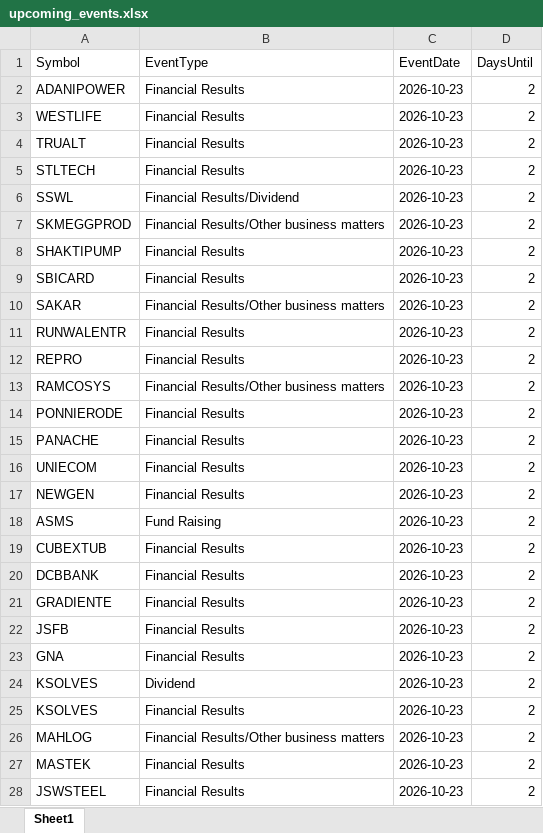
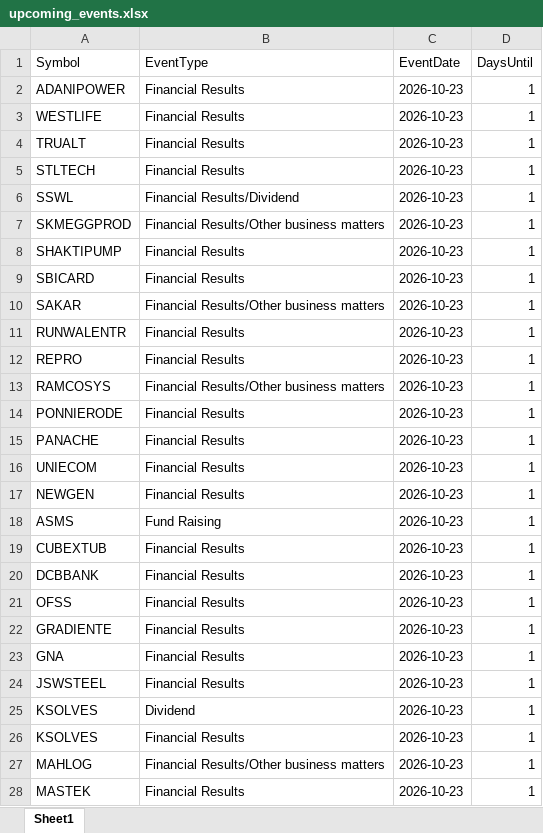
Before and after one commit to drimtiyazkhan/project-shadow, an Excel workbook: data/upcoming_events.xlsx, sheet Sheet1, drawn as a sheet; only a part is shown; values as stored, in another font and other column widths than the file's, no borders; removed rows and columns are numbered as before the commit, all else as after; the diff covers the shown part only; the diff names each change by its address in the sheet, - before the commit and + after, or states it on an @@ line.

```diff
--- a/data/upcoming_events.xlsx (sheet Sheet1)
+++ b/data/upcoming_events.xlsx (sheet Sheet1)
-D2:D20 (DaysUntil): 2
+D2:D20 (DaysUntil): 1
+row 21: OFSS | Financial Results | 2026-10-23 | 1
-D22 (DaysUntil): 2
+D22 (DaysUntil): 1
-row 22: JSFB | Financial Results | 2026-10-23 | 2
-D23 (DaysUntil): 2
+D23 (DaysUntil): 1
+row 24: JSWSTEEL | Financial Results | 2026-10-23 | 1
-D25:D28 (DaysUntil): 2
+D25:D28 (DaysUntil): 1
-row 28: JSWSTEEL | Financial Results | 2026-10-23 | 2
```
Also changed, not shown: 105 added rows, 51 removed rows and 172 edited cells elsewhere in this sheet, data/signal_backtest.xlsx, data/watchlist_2026.xlsx.
